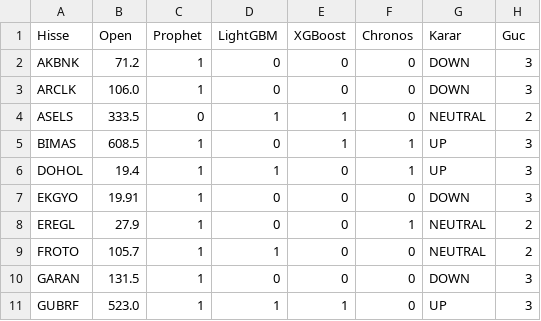
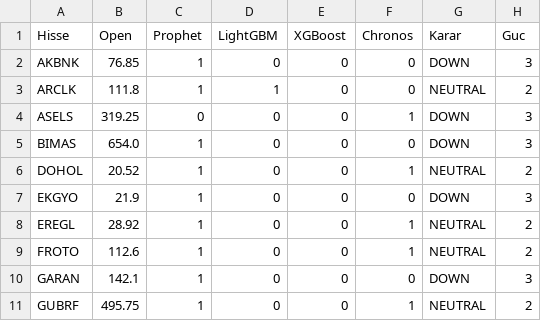
Before and after one commit to efekumru/bist30-pred, a CSV file: data/bist30_tahmin.csv, drawn as a sheet; only a part is shown; the diff covers the shown part only.

Commit message:
tahmin guncellendi

```diff
--- a/data/bist30_tahmin.csv
+++ b/data/bist30_tahmin.csv
@@ -1,11 +1,11 @@
 Hisse,Open,Prophet,LightGBM,XGBoost,Chronos,Karar,Guc
-AKBNK,71.2,1,0,0,0,DOWN,3
-ARCLK,106.0,1,0,0,0,DOWN,3
-ASELS,333.5,0,1,1,0,NEUTRAL,2
-BIMAS,608.5,1,0,1,1,UP,3
-DOHOL,19.4,1,1,0,1,UP,3
-EKGYO,19.91,1,0,0,0,DOWN,3
-EREGL,27.9,1,0,0,1,NEUTRAL,2
-FROTO,105.7,1,1,0,0,NEUTRAL,2
-GARAN,131.5,1,0,0,0,DOWN,3
-GUBRF,523.0,1,1,1,0,UP,3
+AKBNK,76.85,1,0,0,0,DOWN,3
+ARCLK,111.8,1,1,0,0,NEUTRAL,2
+ASELS,319.25,0,0,0,1,DOWN,3
+BIMAS,654.0,1,0,0,0,DOWN,3
+DOHOL,20.52,1,0,0,1,NEUTRAL,2
+EKGYO,21.9,1,0,0,0,DOWN,3
+EREGL,28.92,1,0,0,1,NEUTRAL,2
+FROTO,112.6,1,0,0,1,NEUTRAL,2
+GARAN,142.1,1,0,0,0,DOWN,3
+GUBRF,495.75,1,0,0,1,NEUTRAL,2
```
Also changed, not shown: 61 edited cells elsewhere in this file, 1 other file.
